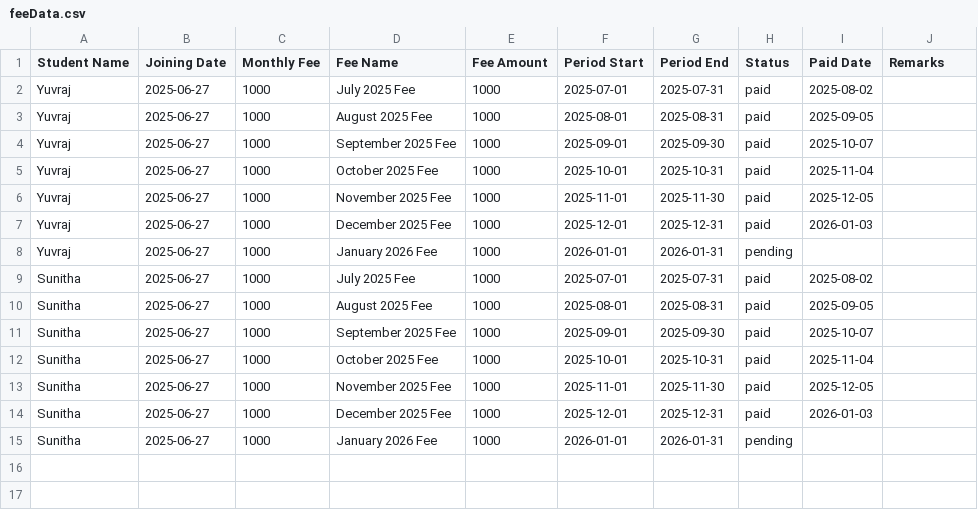
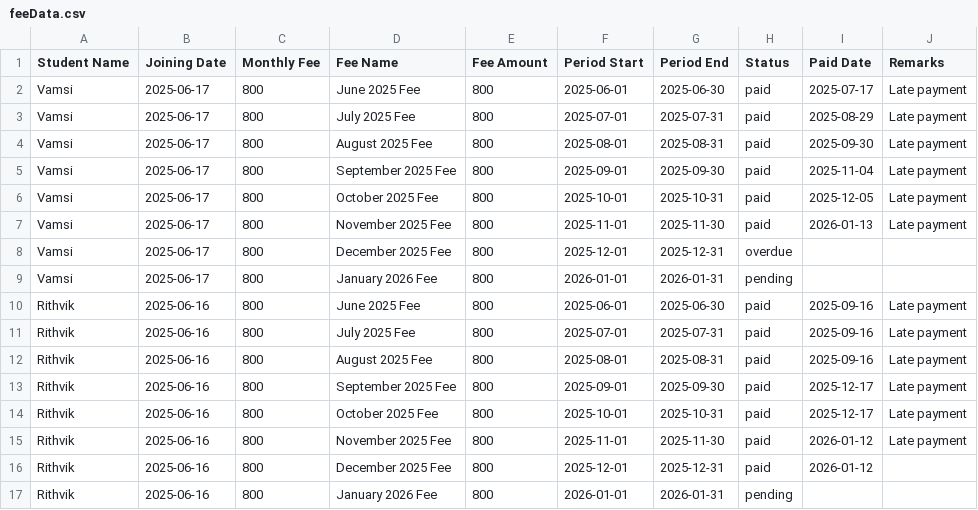
Before and after one commit to Chiranth-Janardhan-moger/tuition-app, a CSV file: backend/scripts/feeData.csv, drawn as a sheet.

```diff
--- a/backend/scripts/feeData.csv
+++ b/backend/scripts/feeData.csv
@@ -1,15 +1,17 @@
 Student Name,Joining Date,Monthly Fee,Fee Name,Fee Amount,Period Start,Period End,Status,Paid Date,Remarks
-Yuvraj,2025-06-27,1000,July 2025 Fee,1000,2025-07-01,2025-07-31,paid,2025-08-02,
-Yuvraj,2025-06-27,1000,August 2025 Fee,1000,2025-08-01,2025-08-31,paid,2025-09-05,
-Yuvraj,2025-06-27,1000,September 2025 Fee,1000,2025-09-01,2025-09-30,paid,2025-10-07,
-Yuvraj,2025-06-27,1000,October 2025 Fee,1000,2025-10-01,2025-10-31,paid,2025-11-04,
-Yuvraj,2025-06-27,1000,November 2025 Fee,1000,2025-11-01,2025-11-30,paid,2025-12-05,
-Yuvraj,2025-06-27,1000,December 2025 Fee,1000,2025-12-01,2025-12-31,paid,2026-01-03,
-Yuvraj,2025-06-27,1000,January 2026 Fee,1000,2026-01-01,2026-01-31,pending,,
-Sunitha,2025-06-27,1000,July 2025 Fee,1000,2025-07-01,2025-07-31,paid,2025-08-02,
-Sunitha,2025-06-27,1000,August 2025 Fee,1000,2025-08-01,2025-08-31,paid,2025-09-05,
-Sunitha,2025-06-27,1000,September 2025 Fee,1000,2025-09-01,2025-09-30,paid,2025-10-07,
-Sunitha,2025-06-27,1000,October 2025 Fee,1000,2025-10-01,2025-10-31,paid,2025-11-04,
-Sunitha,2025-06-27,1000,November 2025 Fee,1000,2025-11-01,2025-11-30,paid,2025-12-05,
-Sunitha,2025-06-27,1000,December 2025 Fee,1000,2025-12-01,2025-12-31,paid,2026-01-03,
-Sunitha,2025-06-27,1000,January 2026 Fee,1000,2026-01-01,2026-01-31,pending,,
+Vamsi,2025-06-17,800,June 2025 Fee,800,2025-06-01,2025-06-30,paid,2025-07-17,Late payment
+Vamsi,2025-06-17,800,July 2025 Fee,800,2025-07-01,2025-07-31,paid,2025-08-29,Late payment
+Vamsi,2025-06-17,800,August 2025 Fee,800,2025-08-01,2025-08-31,paid,2025-09-30,Late payment
+Vamsi,2025-06-17,800,September 2025 Fee,800,2025-09-01,2025-09-30,paid,2025-11-04,Late payment
+Vamsi,2025-06-17,800,October 2025 Fee,800,2025-10-01,2025-10-31,paid,2025-12-05,Late payment
+Vamsi,2025-06-17,800,November 2025 Fee,800,2025-11-01,2025-11-30,paid,2026-01-13,Late payment
+Vamsi,2025-06-17,800,December 2025 Fee,800,2025-12-01,2025-12-31,overdue,,
+Vamsi,2025-06-17,800,January 2026 Fee,800,2026-01-01,2026-01-31,pending,,
+Rithvik,2025-06-16,800,June 2025 Fee,800,2025-06-01,2025-06-30,paid,2025-09-16,Late payment
+Rithvik,2025-06-16,800,July 2025 Fee,800,2025-07-01,2025-07-31,paid,2025-09-16,Late payment
+Rithvik,2025-06-16,800,August 2025 Fee,800,2025-08-01,2025-08-31,paid,2025-09-16,Late payment
+Rithvik,2025-06-16,800,September 2025 Fee,800,2025-09-01,2025-09-30,paid,2025-12-17,Late payment
+Rithvik,2025-06-16,800,October 2025 Fee,800,2025-10-01,2025-10-31,paid,2025-12-17,Late payment
+Rithvik,2025-06-16,800,November 2025 Fee,800,2025-11-01,2025-11-30,paid,2026-01-12,Late payment
+Rithvik,2025-06-16,800,December 2025 Fee,800,2025-12-01,2025-12-31,paid,2026-01-12,
+Rithvik,2025-06-16,800,January 2026 Fee,800,2026-01-01,2026-01-31,pending,,
```
Also changed, not shown: 7 other files.
